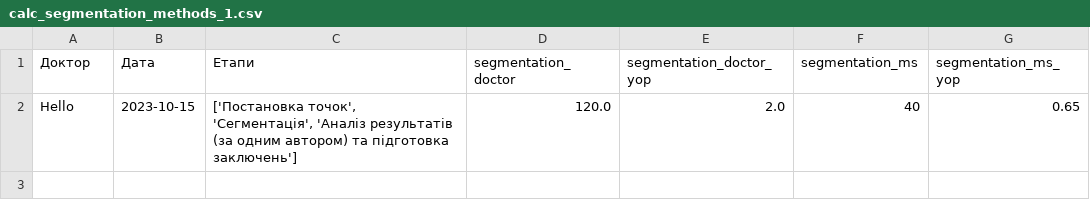
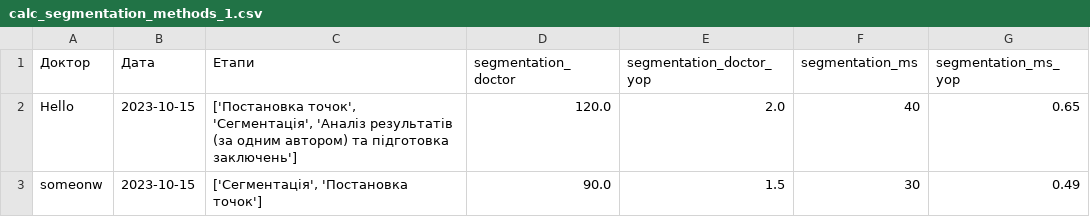
Before and after one commit to lostmachine18/calc, a CSV file: calc_segmentation_methods_1.csv, drawn as a sheet; the diff names each change by its address in the sheet, - before the commit and + after, or states it on an @@ line.

```diff
--- a/calc_segmentation_methods_1.csv
+++ b/calc_segmentation_methods_1.csv
+row 3: someonw | 2023-10-15 | ['Сегментація', 'Постановка точок'] | 90.0 | 1.5 | 30 | 0.49
```
Also changed, not shown: calc_axiography_methods_1.csv, calc_jva_methods_1.csv, 18 other files.
